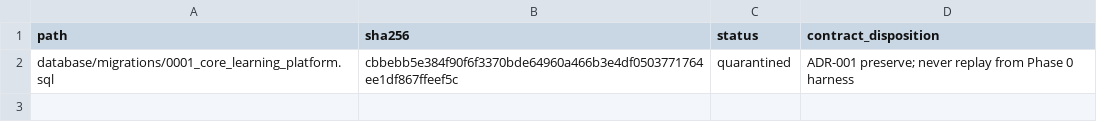
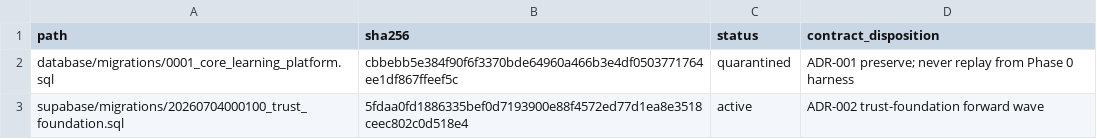
Before and after one commit to kannalogan/DPDP-LMS, a TSV file: database/migration-inventory.tsv, drawn as a sheet.

```diff
--- a/database/migration-inventory.tsv
+++ b/database/migration-inventory.tsv
@@ -2 +2,2 @@ path	sha256	status	contract_disposition
 database/migrations/0001_core_learning_platform.sql	cbbebb5e384f90f6f3370bde64960a466b3e4df0503771764ee1df867ffeef5c	quarantined	ADR-001 preserve; never replay from Phase 0 harness
+supabase/migrations/20260704000100_trust_foundation.sql	5fdaa0fd1886335bef0d7193900e88f4572ed77d1ea8e3518ceec802c0d518e4	active	ADR-002 trust-foundation forward wave
```
Also changed, not shown: 18 other files.
